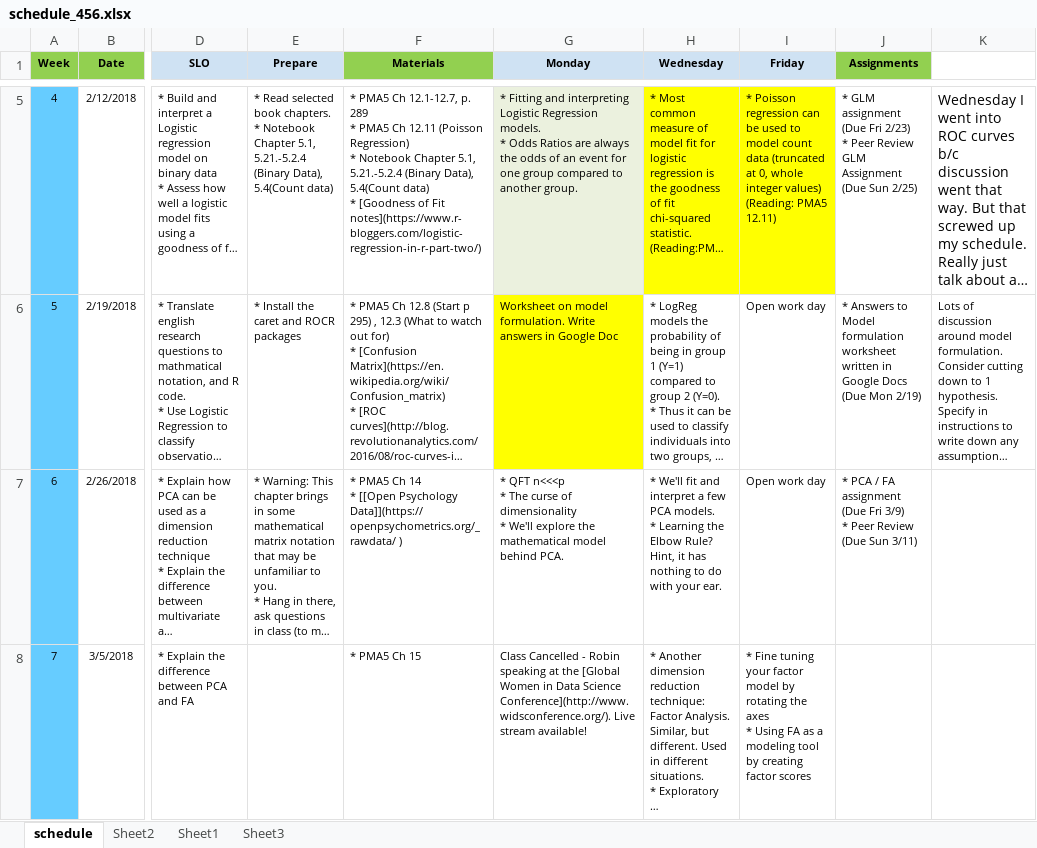
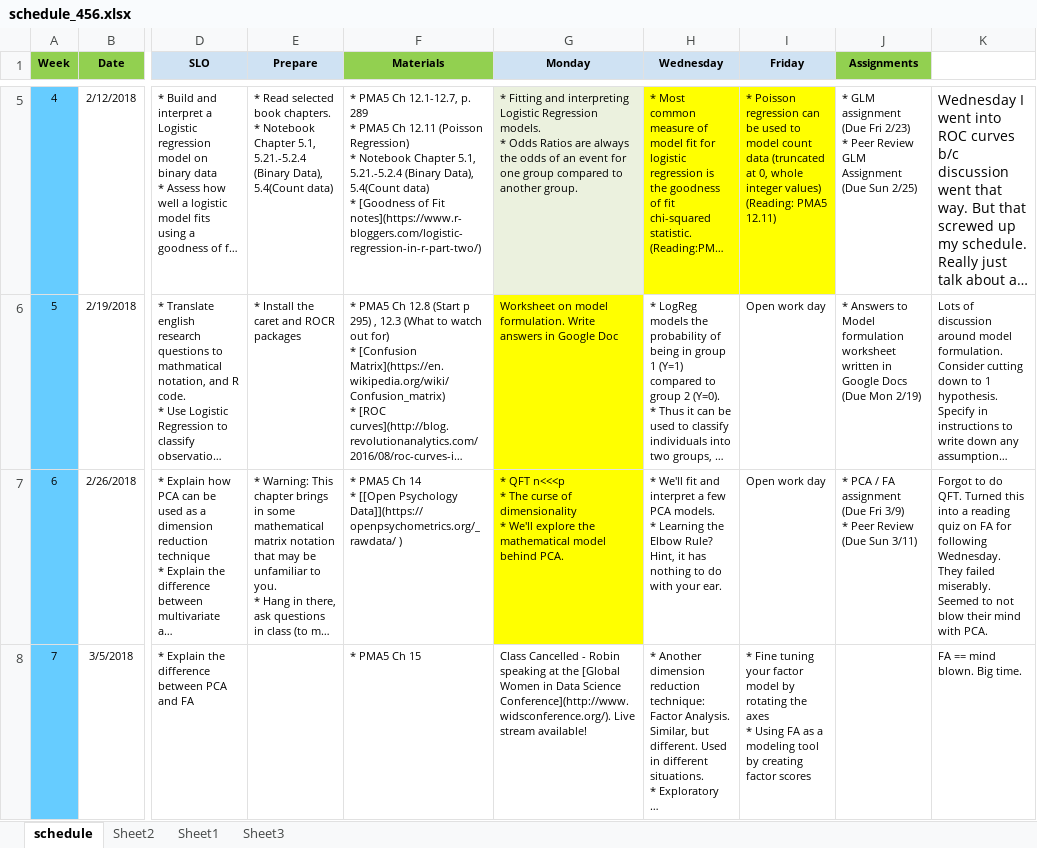
Before and after one commit to norcalbiostat/MATH456, an Excel workbook: schedule_456.xlsx, sheet schedule, drawn as a sheet; only a part is shown, gaps mark what is left out; long unchanged cells end in …; values as stored, in another font and other column widths than the file's, no borders; ↵ is a line break in a cell; the diff covers the shown part only; the diff names each change by its address in the sheet, - before the commit and + after, or states it on an @@ line.

Commit message:
add wk8 and update schedule

```diff
--- a/schedule_456.xlsx (sheet schedule)
+++ b/schedule_456.xlsx (sheet schedule)
-G7 fill: none
+G7 fill: #FFFF00
-K7: (empty)
+K7: Forgot to do QFT. Turned this into a reading quiz on FA for following Wednesday. They failed miserably. ↵ Seemed to not blow their mind with PCA.
-K8: (empty)
+K8: FA == mind blown. Big time.
```
Also changed, not shown: 3 edited cells elsewhere in this sheet, 5 other files.
